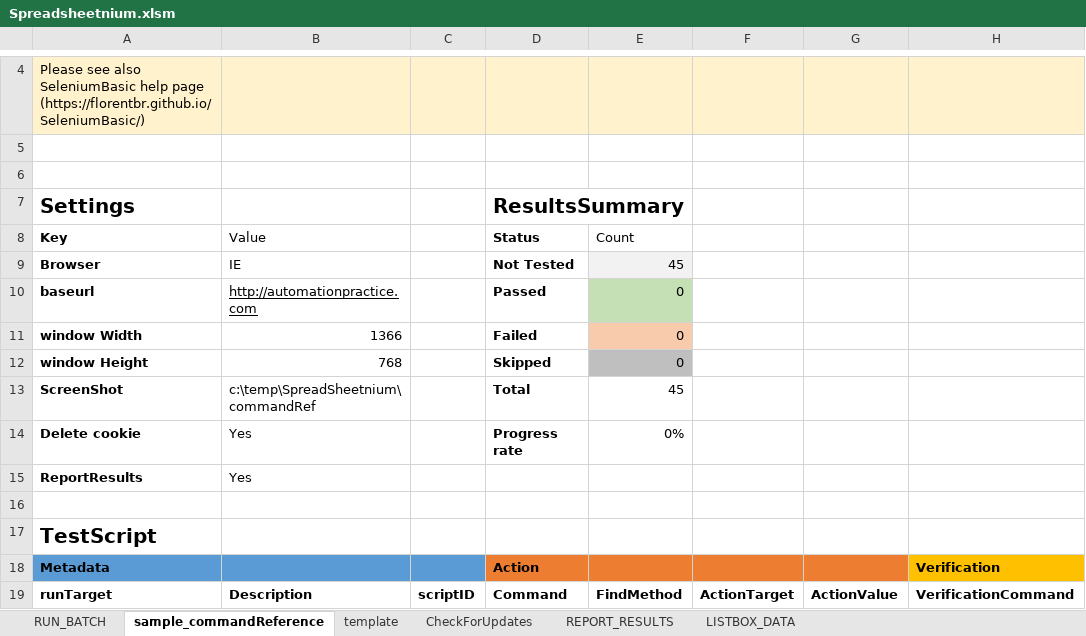
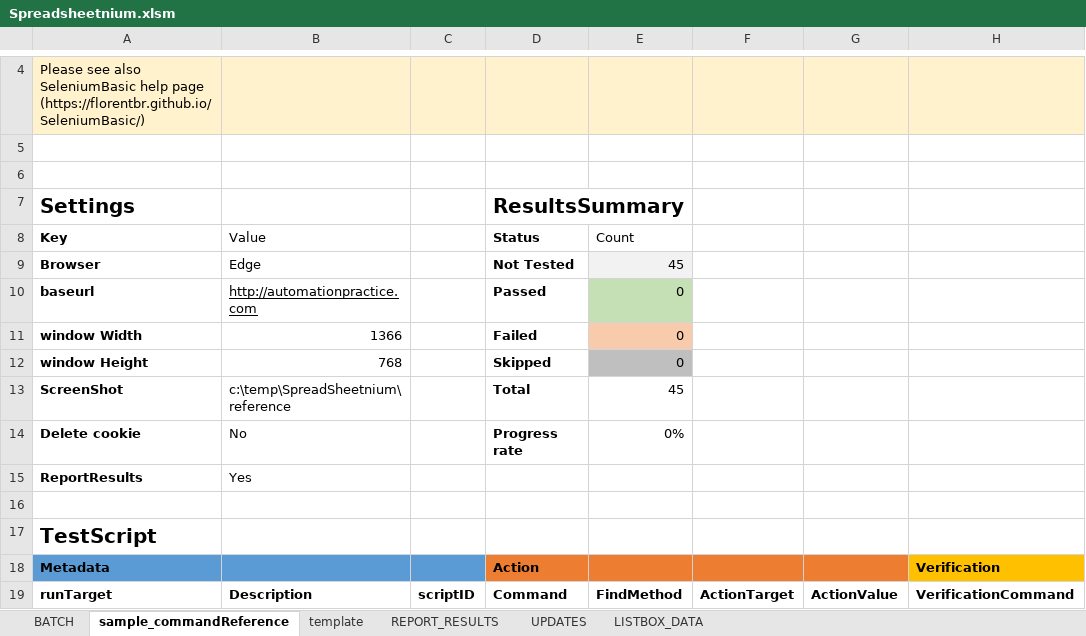
Before and after one commit to ssugiya/Spreadsheetnium, an Excel workbook: Spreadsheetnium.xlsm, sheet sample_commandReference, drawn as a sheet; only a part is shown, gaps mark what is left out; values as stored, in another font and other column widths than the file's, no borders; charts and pictures and table styles not drawn; the diff names each change by its address in the sheet, - before the commit and + after, or states it on an @@ line.

```diff
--- a/Spreadsheetnium.xlsm (sheet sample_commandReference)
+++ b/Spreadsheetnium.xlsm (sheet sample_commandReference)
-sheet tab: CheckForUpdates
+sheet tab: UPDATES
-sheet tab: RUN_BATCH
+sheet tab: BATCH
@@ sheet tab order changed: BATCH | sample_commandReference | template | REPORT_RESULTS | UPDATES | LISTBOX_DATA @@
-B9: IE
+B9: Edge
-B13: c:\temp\SpreadSheetnium\commandRef
+B13: c:\temp\SpreadSheetnium\reference
-B14: Yes
+B14: No
```
Also changed, not shown: sheet REPORT_RESULTS, sheet UPDATES, sheet template, charts or pictures, 3 other files.
